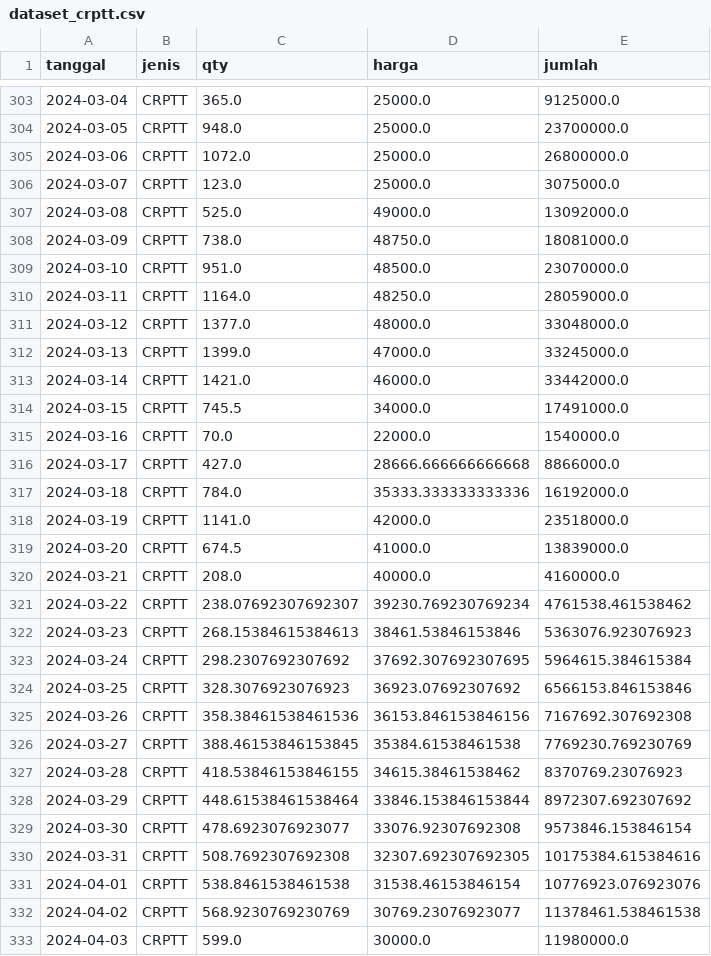
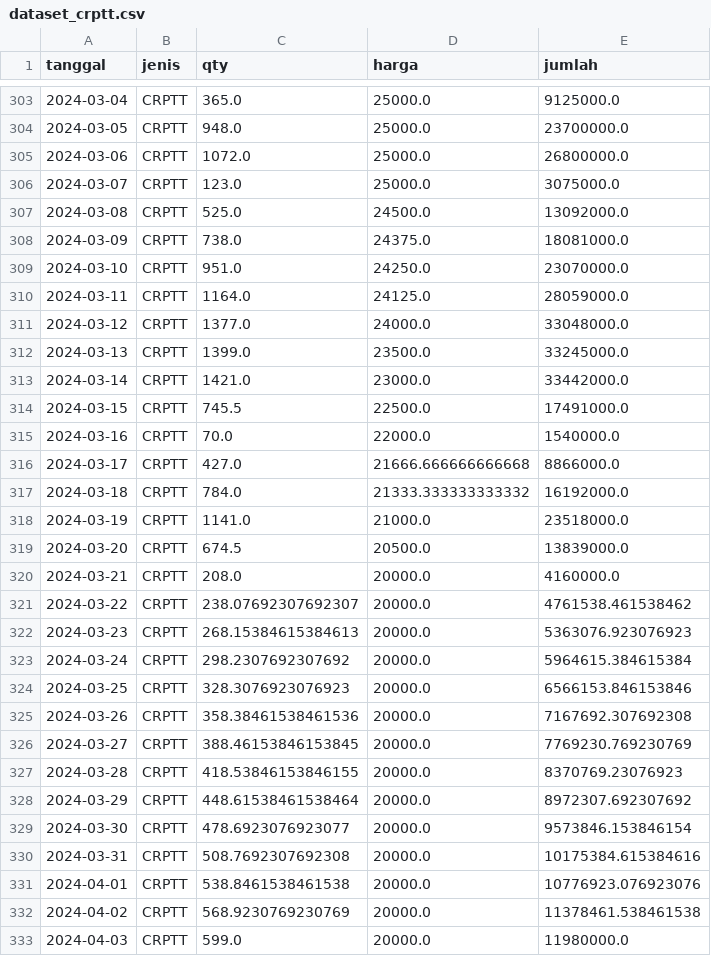
Before and after one commit to Bangkit-Capstone-C241-PS172-Team/goedang-ml, a CSV file: data/cleans/dataset_crptt.csv, drawn as a sheet; only a part is shown, gaps mark what is left out; the diff covers the shown part only.

```diff
--- a/data/cleans/dataset_crptt.csv
+++ b/data/cleans/dataset_crptt.csv
@@ -306,28 +306,28 @@ tanggal,jenis,qty,harga,jumlah
 2024-03-07,CRPTT,123.0,25000.0,3075000.0
-2024-03-08,CRPTT,525.0,49000.0,13092000.0
-2024-03-09,CRPTT,738.0,48750.0,18081000.0
-2024-03-10,CRPTT,951.0,48500.0,23070000.0
-2024-03-11,CRPTT,1164.0,48250.0,28059000.0
-2024-03-12,CRPTT,1377.0,48000.0,33048000.0
-2024-03-13,CRPTT,1399.0,47000.0,33245000.0
-2024-03-14,CRPTT,1421.0,46000.0,33442000.0
-2024-03-15,CRPTT,745.5,34000.0,17491000.0
+2024-03-08,CRPTT,525.0,24500.0,13092000.0
+2024-03-09,CRPTT,738.0,24375.0,18081000.0
+2024-03-10,CRPTT,951.0,24250.0,23070000.0
+2024-03-11,CRPTT,1164.0,24125.0,28059000.0
+2024-03-12,CRPTT,1377.0,24000.0,33048000.0
+2024-03-13,CRPTT,1399.0,23500.0,33245000.0
+2024-03-14,CRPTT,1421.0,23000.0,33442000.0
+2024-03-15,CRPTT,745.5,22500.0,17491000.0
 2024-03-16,CRPTT,70.0,22000.0,1540000.0
-2024-03-17,CRPTT,427.0,28666.666666666668,8866000.0
-2024-03-18,CRPTT,784.0,35333.333333333336,16192000.0
-2024-03-19,CRPTT,1141.0,42000.0,23518000.0
-2024-03-20,CRPTT,674.5,41000.0,13839000.0
-2024-03-21,CRPTT,208.0,40000.0,4160000.0
-2024-03-22,CRPTT,238.07692307692307,39230.769230769234,4761538.461538462
-2024-03-23,CRPTT,268.15384615384613,38461.53846153846,5363076.923076923
-2024-03-24,CRPTT,298.2307692307692,37692.307692307695,5964615.384615384
-2024-03-25,CRPTT,328.3076923076923,36923.07692307692,6566153.846153846
-2024-03-26,CRPTT,358.38461538461536,36153.846153846156,7167692.307692308
-2024-03-27,CRPTT,388.46153846153845,35384.61538461538,7769230.769230769
-2024-03-28,CRPTT,418.53846153846155,34615.38461538462,8370769.23076923
-2024-03-29,CRPTT,448.61538461538464,33846.153846153844,8972307.692307692
-2024-03-30,CRPTT,478.6923076923077,33076.92307692308,9573846.153846154
-2024-03-31,CRPTT,508.7692307692308,32307.692307692305,10175384.615384616
-2024-04-01,CRPTT,538.8461538461538,31538.46153846154,10776923.076923076
-2024-04-02,CRPTT,568.9230769230769,30769.23076923077,11378461.538461538
-2024-04-03,CRPTT,599.0,30000.0,11980000.0
+2024-03-17,CRPTT,427.0,21666.666666666668,8866000.0
+2024-03-18,CRPTT,784.0,21333.333333333332,16192000.0
+2024-03-19,CRPTT,1141.0,21000.0,23518000.0
+2024-03-20,CRPTT,674.5,20500.0,13839000.0
+2024-03-21,CRPTT,208.0,20000.0,4160000.0
+2024-03-22,CRPTT,238.07692307692307,20000.0,4761538.461538462
+2024-03-23,CRPTT,268.15384615384613,20000.0,5363076.923076923
+2024-03-24,CRPTT,298.2307692307692,20000.0,5964615.384615384
+2024-03-25,CRPTT,328.3076923076923,20000.0,6566153.846153846
+2024-03-26,CRPTT,358.38461538461536,20000.0,7167692.307692308
+2024-03-27,CRPTT,388.46153846153845,20000.0,7769230.769230769
+2024-03-28,CRPTT,418.53846153846155,20000.0,8370769.23076923
+2024-03-29,CRPTT,448.61538461538464,20000.0,8972307.692307692
+2024-03-30,CRPTT,478.6923076923077,20000.0,9573846.153846154
+2024-03-31,CRPTT,508.7692307692308,20000.0,10175384.615384616
+2024-04-01,CRPTT,538.8461538461538,20000.0,10776923.076923076
+2024-04-02,CRPTT,568.9230769230769,20000.0,11378461.538461538
+2024-04-03,CRPTT,599.0,20000.0,11980000.0
```
Also changed, not shown: 161 edited cells elsewhere in this file, data/cleans/dataset_cmbtt.csv, data/cleans/dataset_cmktt.csv, 9 other files.
